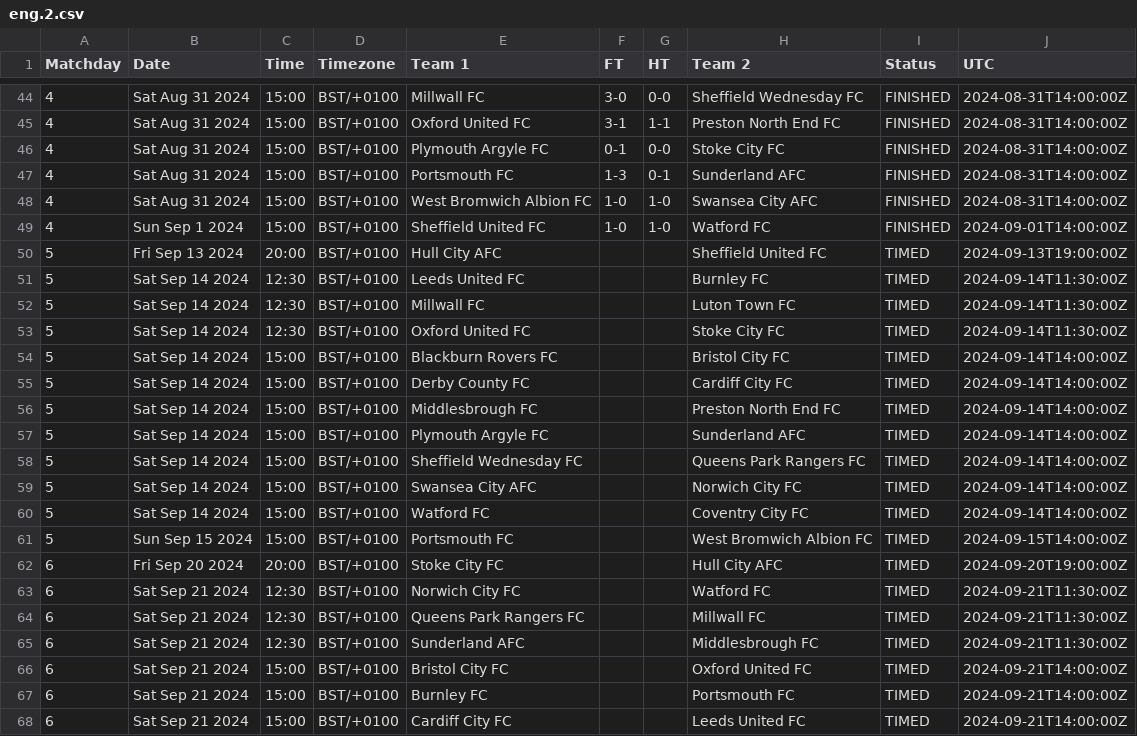
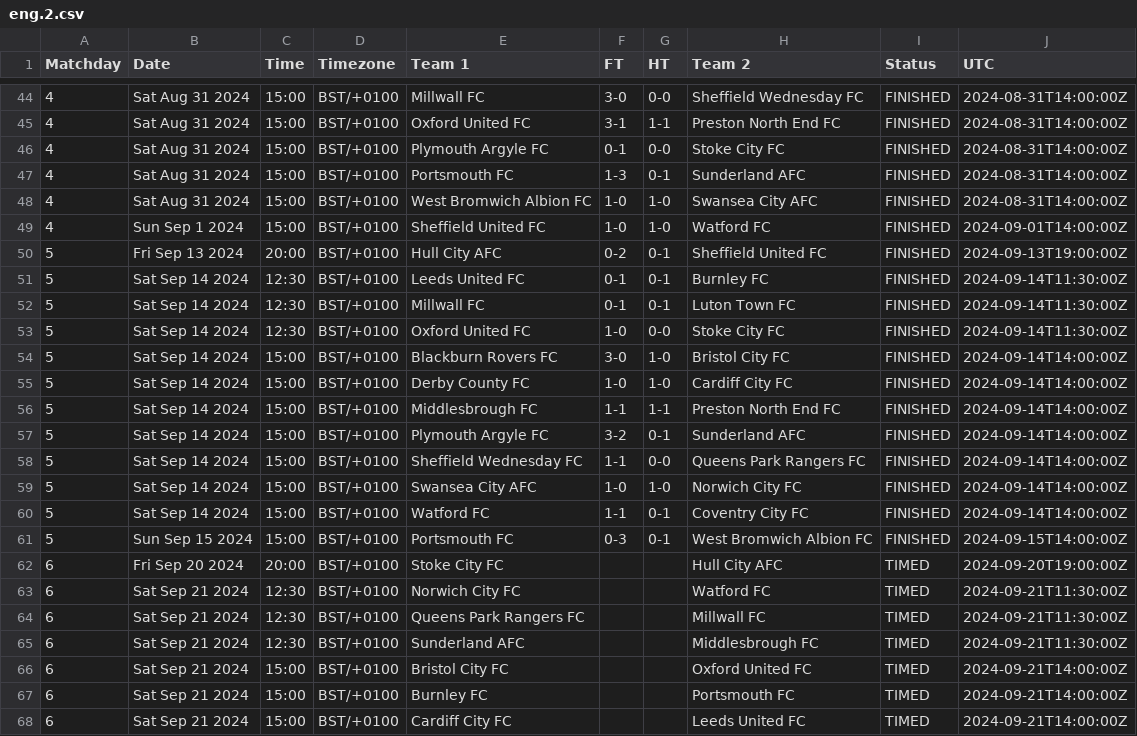
Before and after one commit to footballcsv/cache.api.fbdat, a CSV file: 2024-25/eng.2.csv, drawn as a sheet; only a part is shown, gaps mark what is left out.

```diff
--- a/2024-25/eng.2.csv
+++ b/2024-25/eng.2.csv
@@ -49,14 +49,14 @@ Matchday,Date,Time,Timezone,Team 1,FT,HT,Team 2,Status,UTC
 4,Sun Sep 1 2024,15:00,BST/+0100,Sheffield United FC,1-0,1-0,Watford FC,FINISHED,2024-09-01T14:00:00Z
-5,Fri Sep 13 2024,20:00,BST/+0100,Hull City AFC,,,Sheffield United FC,TIMED,2024-09-13T19:00:00Z
-5,Sat Sep 14 2024,12:30,BST/+0100,Leeds United FC,,,Burnley FC,TIMED,2024-09-14T11:30:00Z
-5,Sat Sep 14 2024,12:30,BST/+0100,Millwall FC,,,Luton Town FC,TIMED,2024-09-14T11:30:00Z
-5,Sat Sep 14 2024,12:30,BST/+0100,Oxford United FC,,,Stoke City FC,TIMED,2024-09-14T11:30:00Z
-5,Sat Sep 14 2024,15:00,BST/+0100,Blackburn Rovers FC,,,Bristol City FC,TIMED,2024-09-14T14:00:00Z
-5,Sat Sep 14 2024,15:00,BST/+0100,Derby County FC,,,Cardiff City FC,TIMED,2024-09-14T14:00:00Z
-5,Sat Sep 14 2024,15:00,BST/+0100,Middlesbrough FC,,,Preston North End FC,TIMED,2024-09-14T14:00:00Z
-5,Sat Sep 14 2024,15:00,BST/+0100,Plymouth Argyle FC,,,Sunderland AFC,TIMED,2024-09-14T14:00:00Z
-5,Sat Sep 14 2024,15:00,BST/+0100,Sheffield Wednesday FC,,,Queens Park Rangers FC,TIMED,2024-09-14T14:00:00Z
-5,Sat Sep 14 2024,15:00,BST/+0100,Swansea City AFC,,,Norwich City FC,TIMED,2024-09-14T14:00:00Z
-5,Sat Sep 14 2024,15:00,BST/+0100,Watford FC,,,Coventry City FC,TIMED,2024-09-14T14:00:00Z
-5,Sun Sep 15 2024,15:00,BST/+0100,Portsmouth FC,,,West Bromwich Albion FC,TIMED,2024-09-15T14:00:00Z
+5,Fri Sep 13 2024,20:00,BST/+0100,Hull City AFC,0-2,0-1,Sheffield United FC,FINISHED,2024-09-13T19:00:00Z
+5,Sat Sep 14 2024,12:30,BST/+0100,Leeds United FC,0-1,0-1,Burnley FC,FINISHED,2024-09-14T11:30:00Z
+5,Sat Sep 14 2024,12:30,BST/+0100,Millwall FC,0-1,0-1,Luton Town FC,FINISHED,2024-09-14T11:30:00Z
+5,Sat Sep 14 2024,12:30,BST/+0100,Oxford United FC,1-0,0-0,Stoke City FC,FINISHED,2024-09-14T11:30:00Z
+5,Sat Sep 14 2024,15:00,BST/+0100,Blackburn Rovers FC,3-0,1-0,Bristol City FC,FINISHED,2024-09-14T14:00:00Z
+5,Sat Sep 14 2024,15:00,BST/+0100,Derby County FC,1-0,1-0,Cardiff City FC,FINISHED,2024-09-14T14:00:00Z
+5,Sat Sep 14 2024,15:00,BST/+0100,Middlesbrough FC,1-1,1-1,Preston North End FC,FINISHED,2024-09-14T14:00:00Z
+5,Sat Sep 14 2024,15:00,BST/+0100,Plymouth Argyle FC,3-2,0-1,Sunderland AFC,FINISHED,2024-09-14T14:00:00Z
+5,Sat Sep 14 2024,15:00,BST/+0100,Sheffield Wednesday FC,1-1,0-0,Queens Park Rangers FC,FINISHED,2024-09-14T14:00:00Z
+5,Sat Sep 14 2024,15:00,BST/+0100,Swansea City AFC,1-0,1-0,Norwich City FC,FINISHED,2024-09-14T14:00:00Z
+5,Sat Sep 14 2024,15:00,BST/+0100,Watford FC,1-1,0-1,Coventry City FC,FINISHED,2024-09-14T14:00:00Z
+5,Sun Sep 15 2024,15:00,BST/+0100,Portsmouth FC,0-3,0-1,West Bromwich Albion FC,FINISHED,2024-09-15T14:00:00Z
 6,Fri Sep 20 2024,20:00,BST/+0100,Stoke City FC,,,Hull City AFC,TIMED,2024-09-20T19:00:00Z
```
Also changed, not shown: 2024-25/de.1.csv, 2024-25/eng.1.csv, 42 other files.
